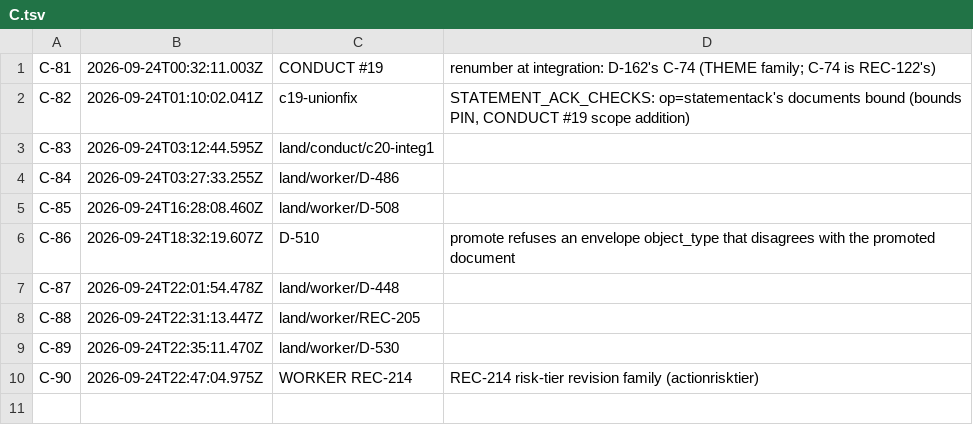
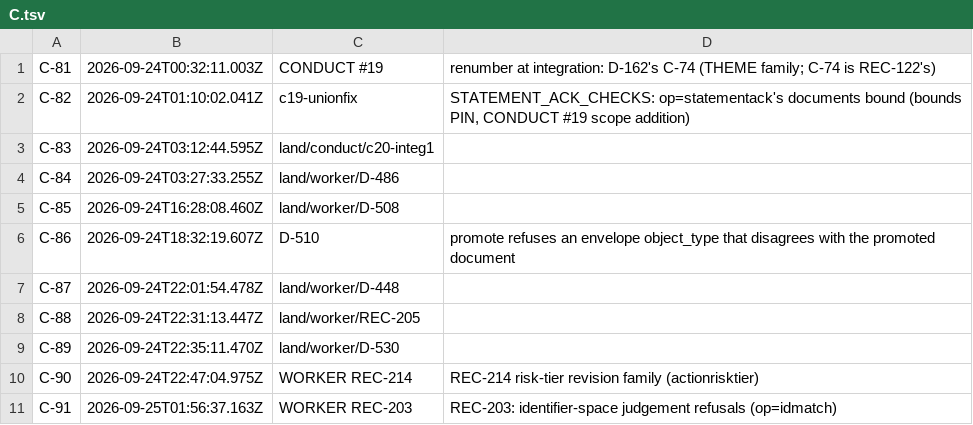
Before and after one commit to believeinoakland/bio, a TSV file: ids/C.tsv, drawn as a sheet; the diff names each change by its address in the sheet, - before the commit and + after, or states it on an @@ line.

```diff
--- a/ids/C.tsv
+++ b/ids/C.tsv
+row 11: C-91 | 2026-09-25T01:56:37.163Z | WORKER REC-203 | REC-203: identifier-space judgement refusals (op=idmatch)
```
